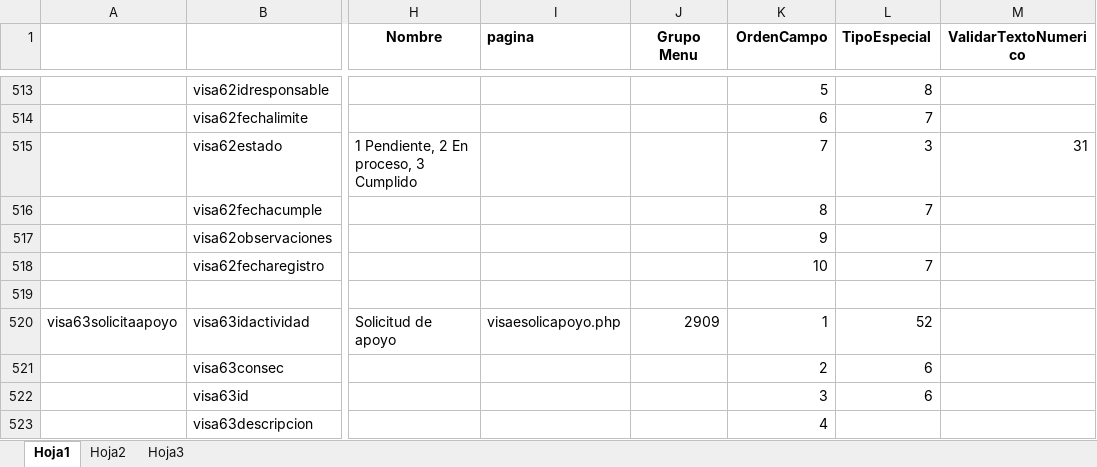
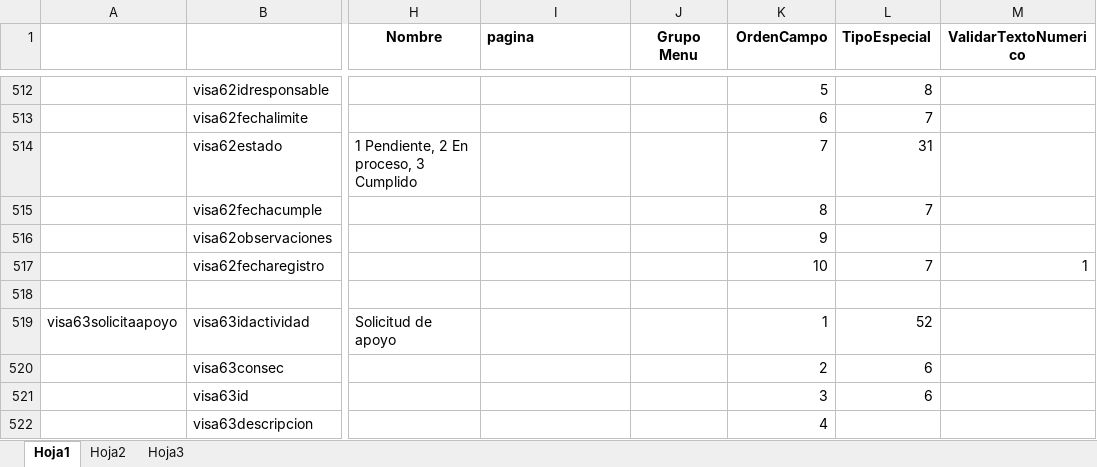
Before and after one commit to VISAE/aurea, an Excel workbook: Documentación/Estructura_DB_29_VISAE.xlsx, sheet Hoja1, drawn as a sheet; only a part is shown, gaps mark what is left out; values as stored, in another font and other column widths than the file's, no borders; addresses are those after the commit; the diff covers the shown part only; the diff names each change by its address in the sheet, - before the commit and + after, or states it on an @@ line.

Commit message:
[SAE - Sistemas VISAE] Se organiza el módulo con  cada uno de los campos de entrada y se agrega el input color y la validación del hexadecimal. [SAE - Periodo Semanal] Se organiza el módulo con  cada uno de los campos de entrada. [SAE - Gestión Semanal] Entrega 2026-10-07. Se organiza el módulo de Actividades con  cada uno de los campos de entrada y la relación y validaciones con tablas hijas Compromisos, Dificultades, Reprogramación, Requiere Apoyo, Resultados y Evidencias. Implementación del módulo de Tablero de Control con las visualizaciones de filtros, cajas de datos, gráficos estadísticos y tablas de ejecución, alertas, decisiones, logros y calendario semanal.

```diff
--- a/Documentación/Estructura_DB_29_VISAE.xlsx (sheet Hoja1)
+++ b/Documentación/Estructura_DB_29_VISAE.xlsx (sheet Hoja1)
-L514 (TipoEspecial): 3
+L514 (TipoEspecial): 31
-M514 (ValidarTextoNumerico): 31
+M514 (ValidarTextoNumerico): (empty)
-M517 (ValidarTextoNumerico): (empty)
+M517 (ValidarTextoNumerico): 1
-I519 (pagina): visaesolicapoyo.php
+I519 (pagina): (empty)
-J519 (Grupo Menu): 2909
+J519 (Grupo Menu): (empty)
```
Also changed, not shown: 3 added rows, 3 removed rows and 62 edited cells elsewhere in this sheet, 55 other files.
